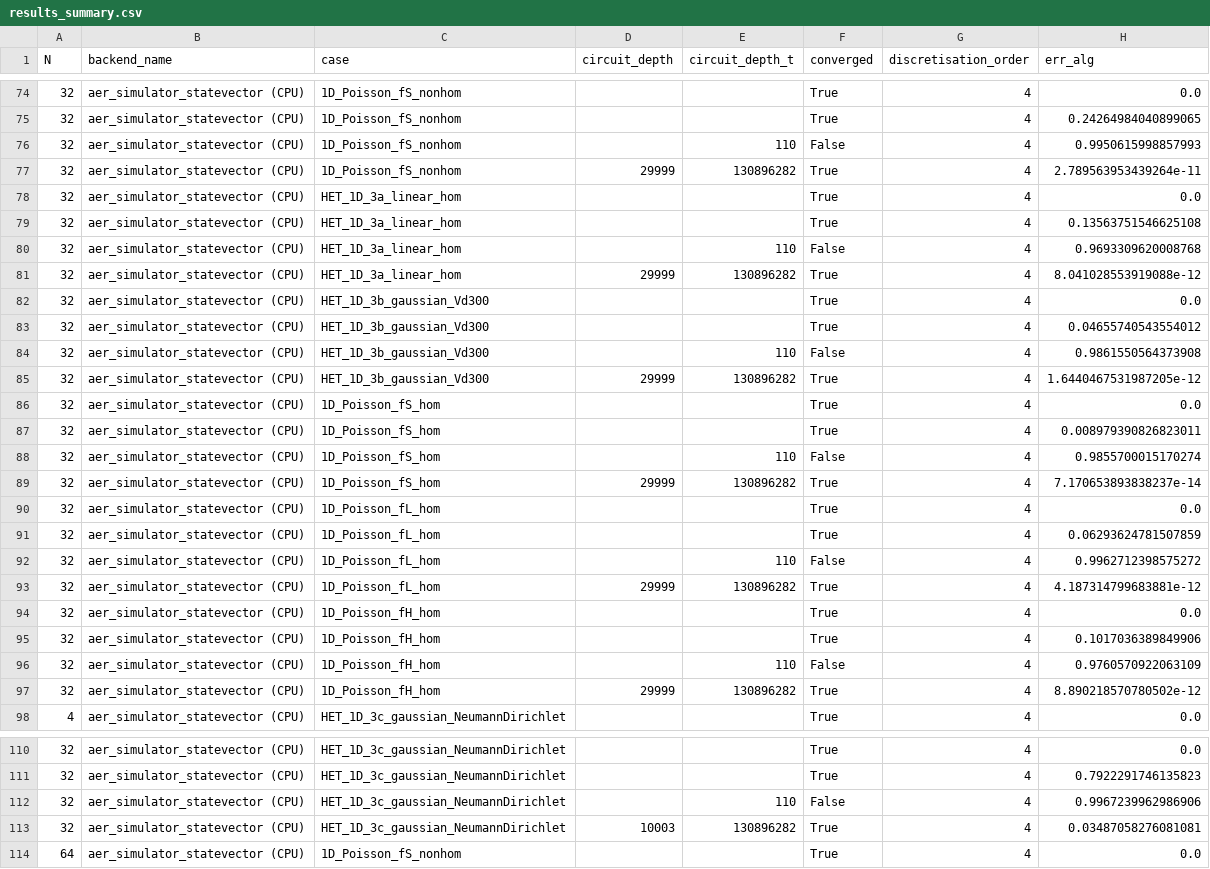
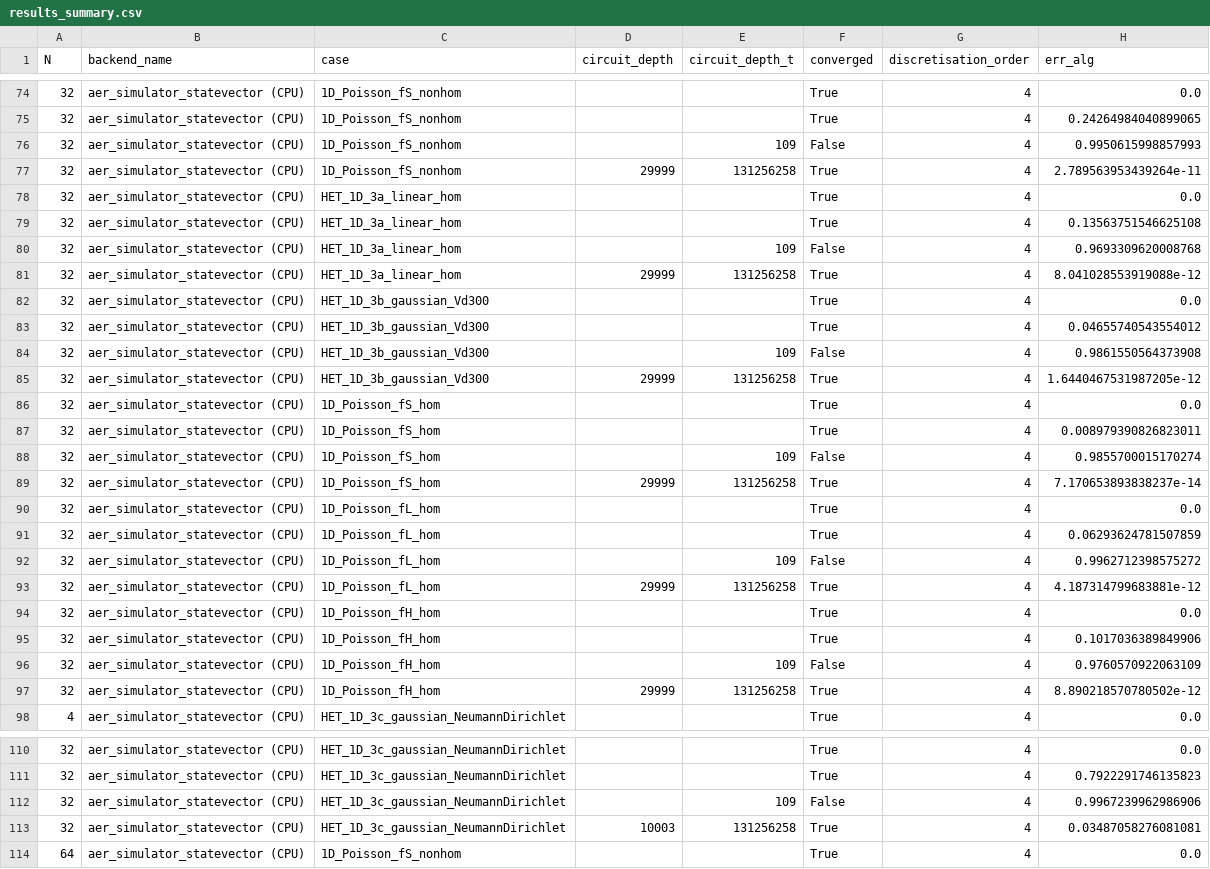
Before and after one commit to jatf-gt/quantum-pde-solvers, a CSV file: results/1Dhpc_run_4th/results_summary.csv, drawn as a sheet; only a part is shown, gaps mark what is left out; the diff names each change by its address in the sheet, - before the commit and + after, or states it on an @@ line.

Commit message:
Updated results

```diff
--- a/results/1Dhpc_run_4th/results_summary.csv
+++ b/results/1Dhpc_run_4th/results_summary.csv
-E76 (circuit_depth_t): 110
+E76 (circuit_depth_t): 109
-E77 (circuit_depth_t): 130896282
+E77 (circuit_depth_t): 131256258
-E80 (circuit_depth_t): 110
+E80 (circuit_depth_t): 109
-E81 (circuit_depth_t): 130896282
+E81 (circuit_depth_t): 131256258
-E84 (circuit_depth_t): 110
+E84 (circuit_depth_t): 109
-E85 (circuit_depth_t): 130896282
+E85 (circuit_depth_t): 131256258
-E88 (circuit_depth_t): 110
+E88 (circuit_depth_t): 109
-E89 (circuit_depth_t): 130896282
+E89 (circuit_depth_t): 131256258
-E92 (circuit_depth_t): 110
+E92 (circuit_depth_t): 109
-E93 (circuit_depth_t): 130896282
+E93 (circuit_depth_t): 131256258
-E96 (circuit_depth_t): 110
+E96 (circuit_depth_t): 109
-E97 (circuit_depth_t): 130896282
+E97 (circuit_depth_t): 131256258
-E112 (circuit_depth_t): 110
+E112 (circuit_depth_t): 109
-E113 (circuit_depth_t): 130896282
+E113 (circuit_depth_t): 131256258
```
Also changed, not shown: 1 other file.
